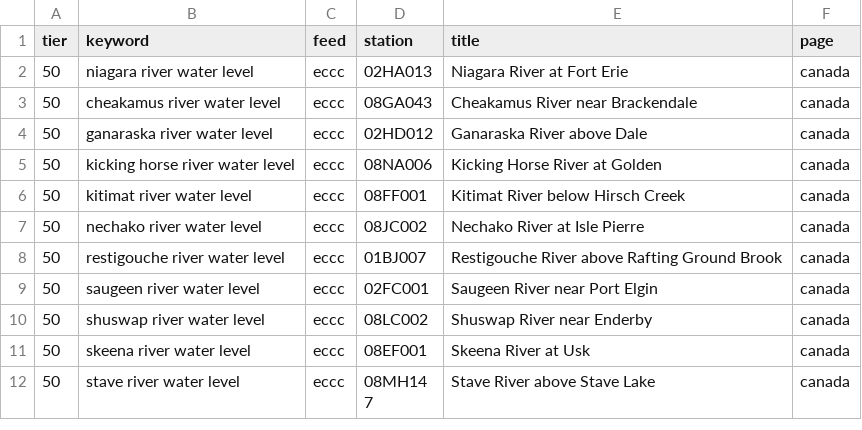
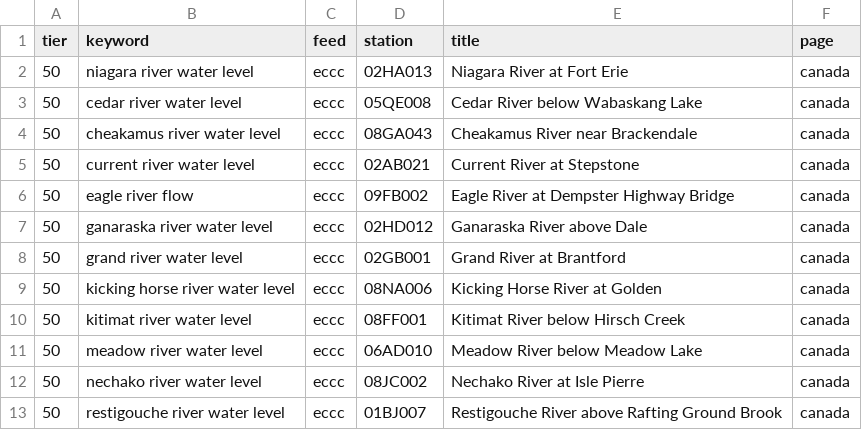
Before and after one commit to MwooVancity/riverwaterlevels, a CSV file: data/world-ready.csv, drawn as a sheet; only a part is shown; the shorter side is filled out with more unchanged rows; the diff covers the shown part only.

```diff
--- a/data/world-ready.csv
+++ b/data/world-ready.csv
@@ -2,6 +2,11 @@ tier,keyword,feed,station,title,page
 50,niagara river water level,eccc,02HA013,Niagara River at Fort Erie,canada
+50,cedar river water level,eccc,05QE008,Cedar River below Wabaskang Lake,canada
 50,cheakamus river water level,eccc,08GA043,Cheakamus River near Brackendale,canada
+50,current river water level,eccc,02AB021,Current River at Stepstone,canada
+50,eagle river flow,eccc,09FB002,Eagle River at Dempster Highway Bridge,canada
 50,ganaraska river water level,eccc,02HD012,Ganaraska River above Dale,canada
+50,grand river water level,eccc,02GB001,Grand River at Brantford,canada
 50,kicking horse river water level,eccc,08NA006,Kicking Horse River at Golden,canada
 50,kitimat river water level,eccc,08FF001,Kitimat River below Hirsch Creek,canada
+50,meadow river water level,eccc,06AD010,Meadow River below Meadow Lake,canada
 50,nechako river water level,eccc,08JC002,Nechako River at Isle Pierre,canada
```
Also changed, not shown: 21 added rows elsewhere in this file, 12 other files.
